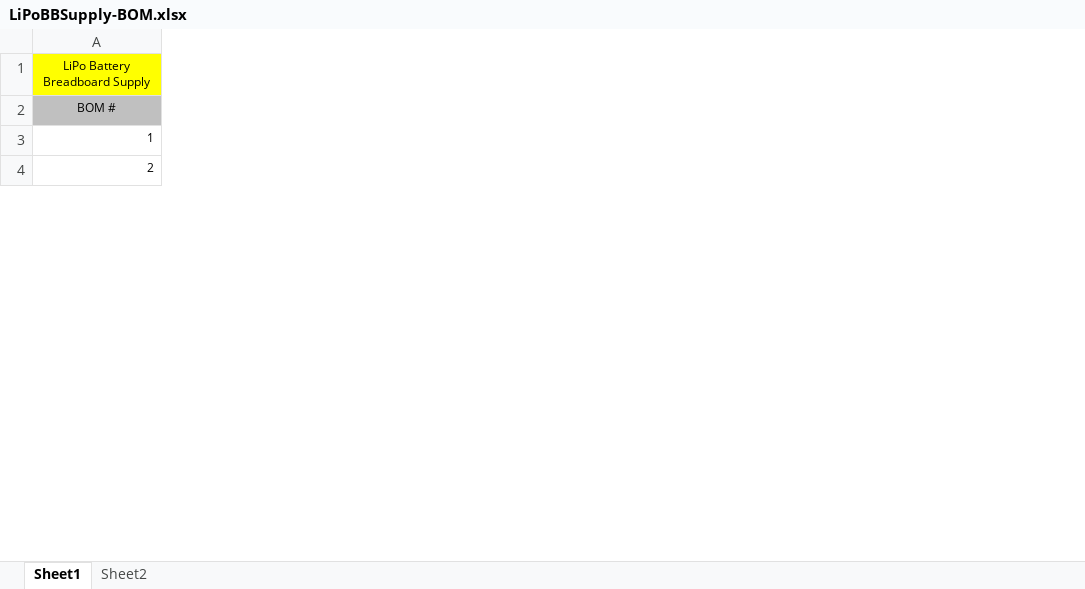
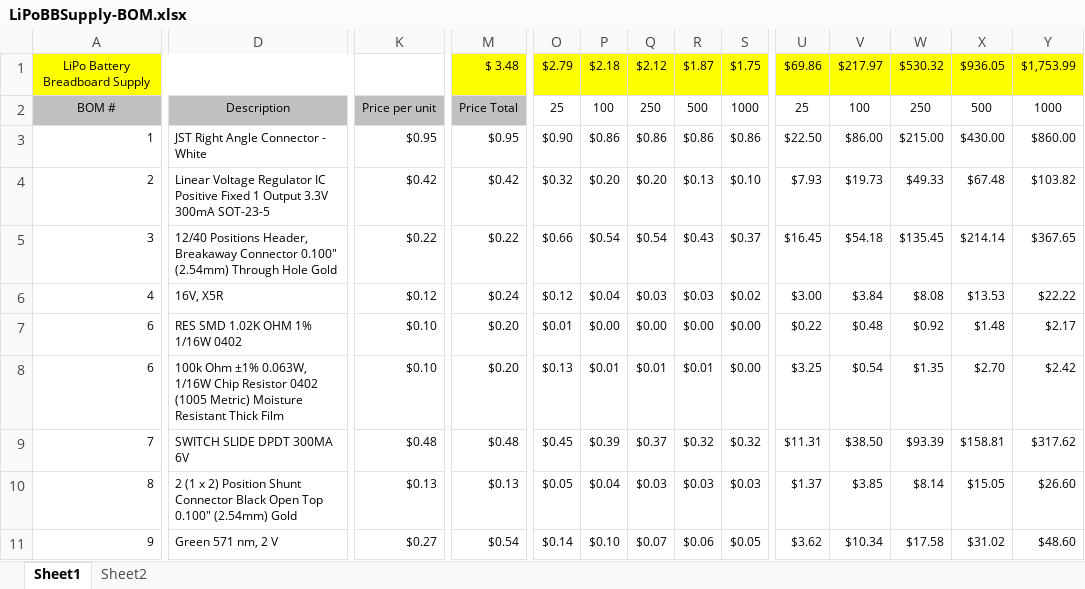
Before and after one commit to CalvEngIO/LiPoBatteryBreadboardSupply, an Excel workbook: Docs/LiPoBBSupply-BOM.xlsx, sheet Sheet1, drawn as a sheet; only a part is shown, gaps mark what is left out; values as stored, in another font and other column widths than the file's, no borders; addresses are those after the commit; rows hold the shown columns only; the diff covers the shown part only; the diff names each change by its address in the sheet, - before the commit and + after, or states it on an @@ line.

```diff
--- a/Docs/LiPoBBSupply-BOM.xlsx (sheet Sheet1)
+++ b/Docs/LiPoBBSupply-BOM.xlsx (sheet Sheet1)
+column D, rows 2-3: Description | JST Right Angle Connector - White; row 5: 12/40 Positions Header, Breakaway Connector 0.100" (2.54mm) Through Hole Gold
+column K, rows 2-3: Price per unit | $0.95; row 5: $0.22
+column M, rows 1-3: $ 3.48 | Price Total | $0.95; row 5: $0.22
+column O, rows 1-3: $2.79 | 25 | $0.90; row 5: $0.66
+column P, rows 1-3: $2.18 | 100 | $0.86; row 5: $0.54
+column Q, rows 1-3: $2.12 | 250 | $0.86; row 5: $0.54
+column R, rows 1-3: $1.87 | 500 | $0.86; row 5: $0.43
+column S, rows 1-3: $1.75 | 1000 | $0.86; row 5: $0.37
+column U, rows 1-3: $69.86 | 25 | $22.50; row 5: $16.45
+column V, rows 1-3: $217.97 | 100 | $86.00; row 5: $54.18
+column W, rows 1-3: $530.32 | 250 | $215.00; row 5: $135.45
+column X, rows 1-3: $936.05 | 500 | $430.00; row 5: $214.14
+column Y, rows 1-3: $1,753.99 | 1000 | $860.00; row 5: $367.65
+row 4: 2 | Linear Voltage Regulator IC Positive Fixed 1 Output 3.3V 300mA SOT-23-5 | $0.42 | $0.42 | $0.32 | $0.20 | $0.20 | $0.13 | $0.10 | $7.93 | $19.73 | $49.33 | $67.48 | $103.82
-A5: 2
+A5: 3
+row 6: 4 | 16V, X5R | $0.12 | $0.24 | $0.12 | $0.04 | $0.03 | $0.03 | $0.02 | $3.00 | $3.84 | $8.08 | $13.53 | $22.22
+row 7: 6 | RES SMD 1.02K OHM 1% 1/16W 0402 | $0.10 | $0.20 | $0.01 | $0.00 | $0.00 | $0.00 | $0.00 | $0.22 | $0.48 | $0.92 | $1.48 | $2.17
+row 8: 6 | 100k Ohm ±1% 0.063W, 1/16W Chip Resistor 0402 (1005 Metric) Moisture Resistant Thick Film | $0.10 | $0.20 | $0.13 | $0.01 | $0.01 | $0.01 | $0.00 | $3.25 | $0.54 | $1.35 | $2.70 | $2.42
+row 9: 7 | SWITCH SLIDE DPDT 300MA 6V | $0.48 | $0.48 | $0.45 | $0.39 | $0.37 | $0.32 | $0.32 | $11.31 | $38.50 | $93.39 | $158.81 | $317.62
+row 10: 8 | 2 (1 x 2) Position Shunt Connector Black Open Top 0.100" (2.54mm) Gold | $0.13 | $0.13 | $0.05 | $0.04 | $0.03 | $0.03 | $0.03 | $1.37 | $3.85 | $8.14 | $15.05 | $26.60
+row 11: 9 | Green 571 nm, 2 V | $0.27 | $0.54 | $0.14 | $0.10 | $0.07 | $0.06 | $0.05 | $3.62 | $10.34 | $17.58 | $31.02 | $48.60
```
Also changed, not shown: 8 removed rows, 2 added columns, 3 removed columns, 13 edited cells and cell formats elsewhere in this sheet, 4 other files.
